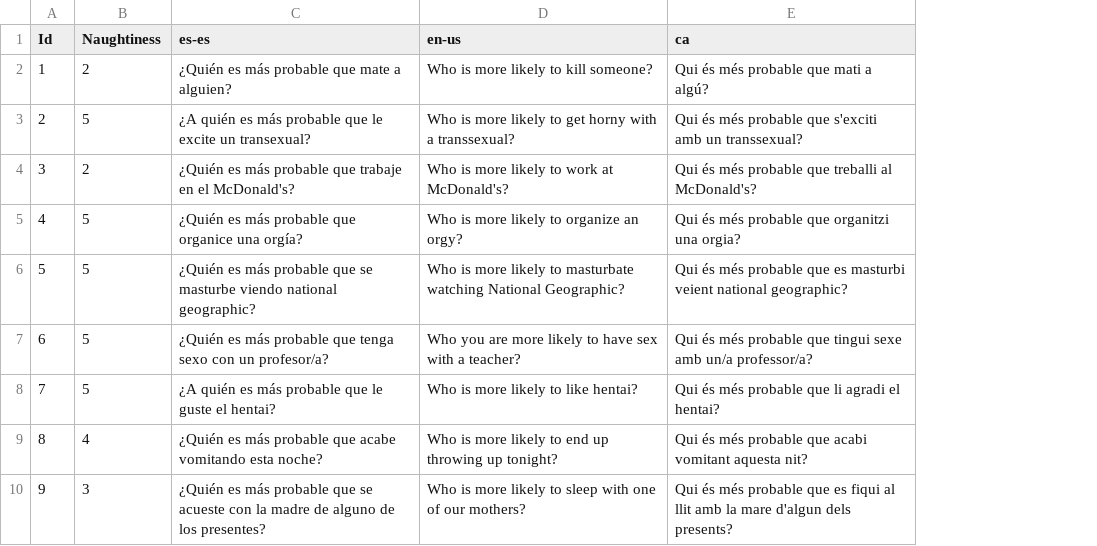
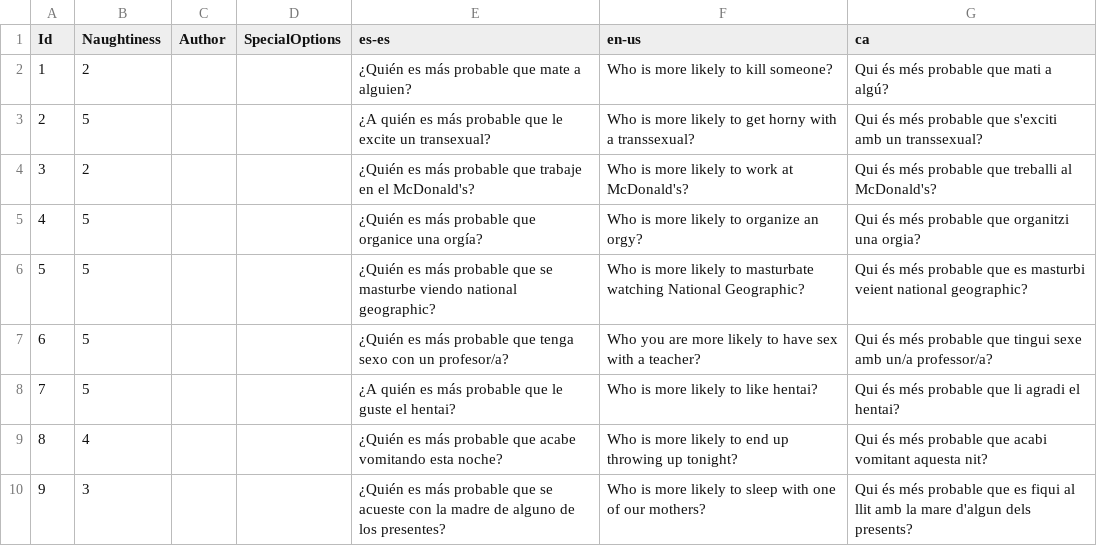
Before and after one commit to guplem/DrinkAndPlay, a CSV file: DrinkAndPlay/Assets/_General/Resources/GuessWho.csv, drawn as a sheet; only a part is shown; the diff names each change by its address in the sheet, - before the commit and + after, or states it on an @@ line.

```diff
--- a/DrinkAndPlay/Assets/_General/Resources/GuessWho.csv
+++ b/DrinkAndPlay/Assets/_General/Resources/GuessWho.csv
+column C (Author), empty
+column D (SpecialOptions), empty
```
Also changed, not shown: DrinkAndPlay/Assets/_General/Resources/NeverHaveIEver.csv, DrinkAndPlay/Assets/_General/Resources/RandomChallenges.csv, 9 other files.
